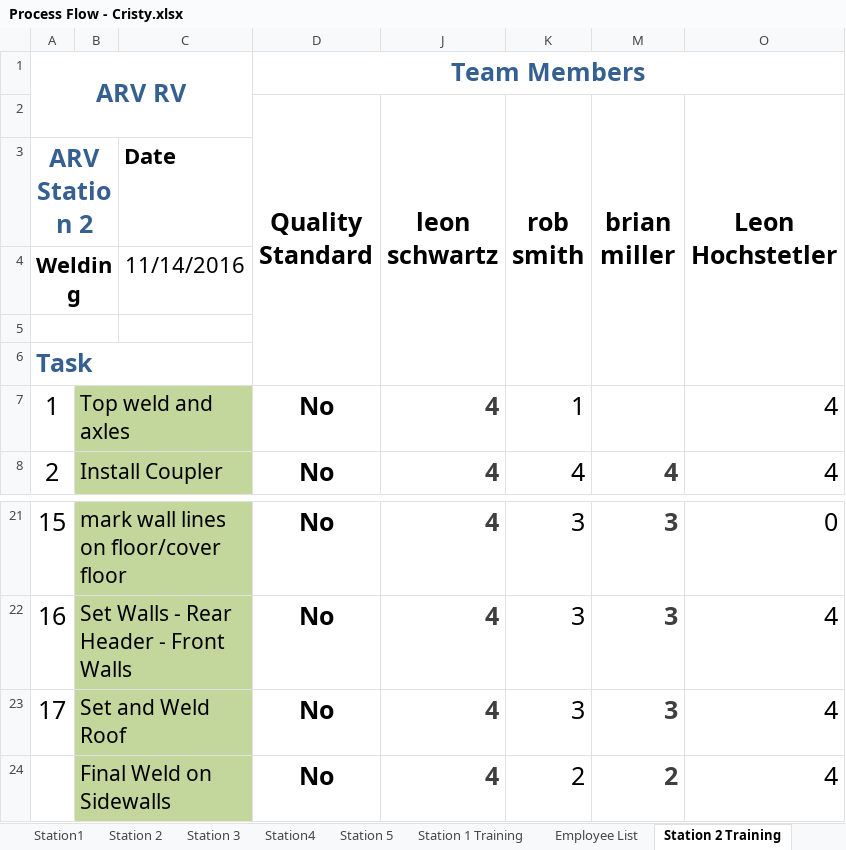
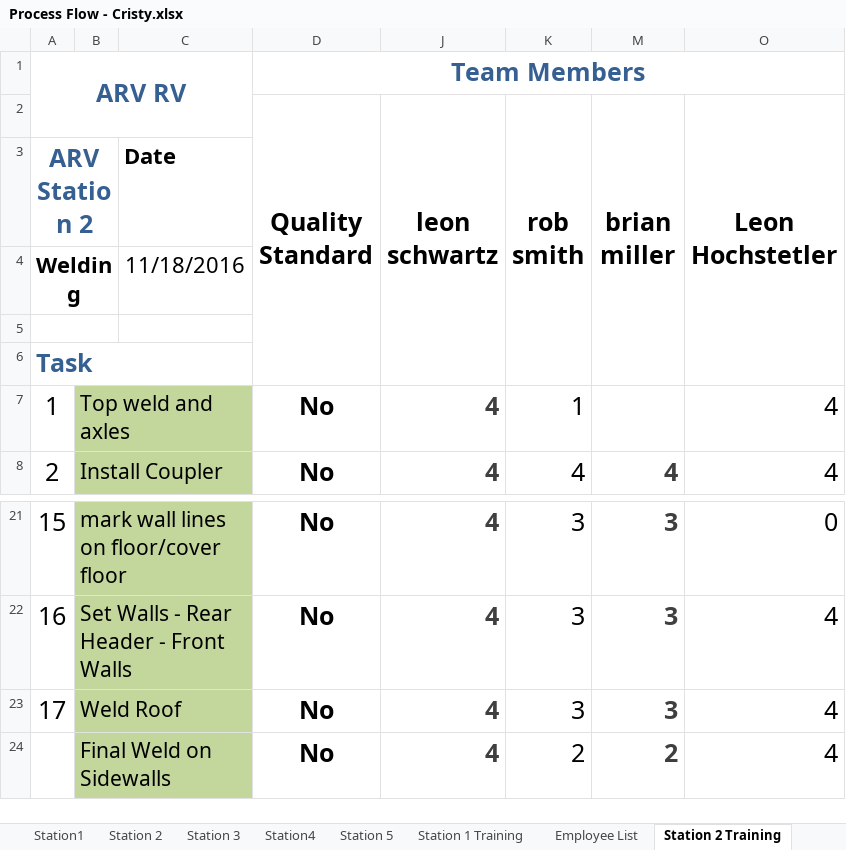
Before and after one commit to mrcoz/StandardWork, an Excel workbook: data/prodTasks/Process Flow - Cristy.xlsx, sheet Station 2 Training, drawn as a sheet; only a part is shown, gaps mark what is left out; values as stored, in another font and other column widths than the file's, no borders; charts and pictures and conditional formats not drawn; the diff names each change by its address in the sheet, - before the commit and + after, or states it on an @@ line.

```diff
--- a/data/prodTasks/Process Flow - Cristy.xlsx (sheet Station 2 Training)
+++ b/data/prodTasks/Process Flow - Cristy.xlsx (sheet Station 2 Training)
-C4: 11/14/2016
+C4: 11/18/2016
-B23: Set and Weld Roof
+B23: Weld Roof
```
Also changed, not shown: sheet Station 3, sheet Station 2, sheet Station4, sheet Station 5, sheet Station1, sheet Station 1 Training, 3 more sheets, other sheet tabs, formulas that keep their value, charts or pictures, data/prodSchedule/VIN - Standard Sheet 161116.xlsx, 10 other files.
